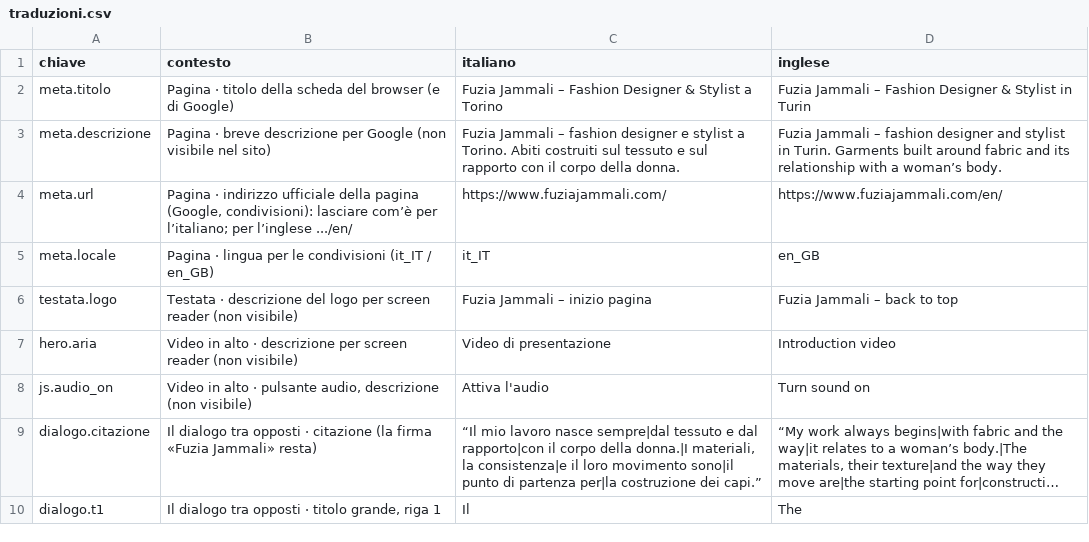
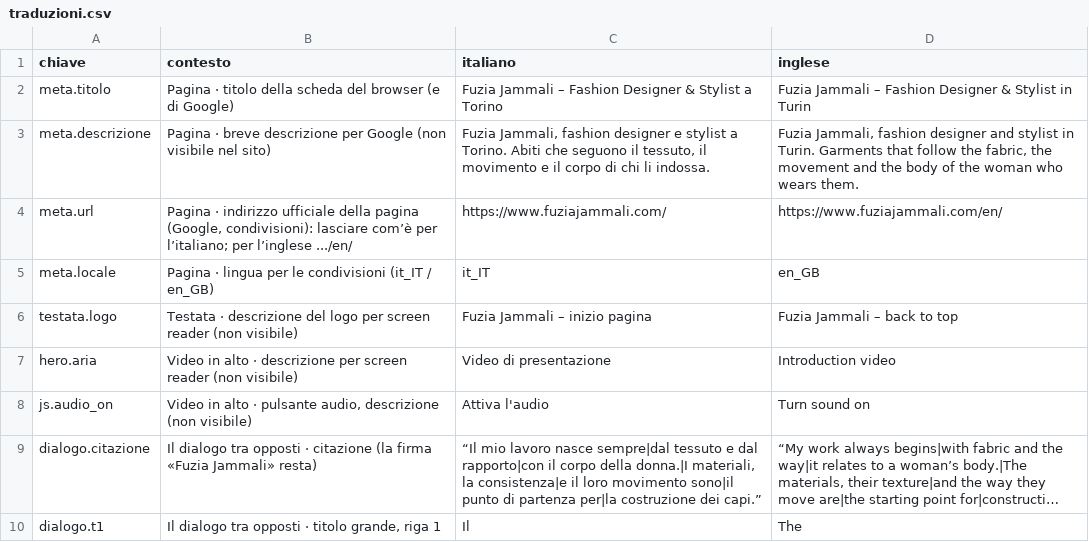
Before and after one commit to scriptdifau/fuzia, a CSV file: i18n/traduzioni.csv, drawn as a sheet; only a part is shown; long unchanged cells end in ….

```diff
--- a/i18n/traduzioni.csv
+++ b/i18n/traduzioni.csv
@@ -2,3 +2,3 @@
 meta.titolo;Pagina · titolo della scheda del browser (e di Google);Fuzia Jammali – Fashion Designer & Stylist a Torino;Fuzia Jammali – Fashion Designer & Stylist in Turin
-meta.descrizione;Pagina · breve descrizione per Google (non visibile nel sito);Fuzia Jammali – fashion designer e stylist a Torino. Abiti costruiti sul tessuto e sul rapporto con il corpo della donna.;Fuzia Jammali – fashion designer and stylist in Turin. Garments built around fabric and its relationship with a woman’s body.
+meta.descrizione;Pagina · breve descrizione per Google (non visibile nel sito);Fuzia Jammali, fashion designer e stylist a Torino. Abiti che seguono il tessuto, il movimento e il corpo di chi li indossa.;Fuzia Jammali, fashion designer and stylist in Turin. Garments that follow the fabric, the movement and the body of the woman who wears them.
 meta.url;"Pagina · indirizzo ufficiale della pagina (Google, condivisioni): lasciare com’è per l’italiano; per l’inglese .../en/";https://www.fuziajammali.com/;https://www.fuziajammali.com/en/
```
Also changed, not shown: 1 other file.
